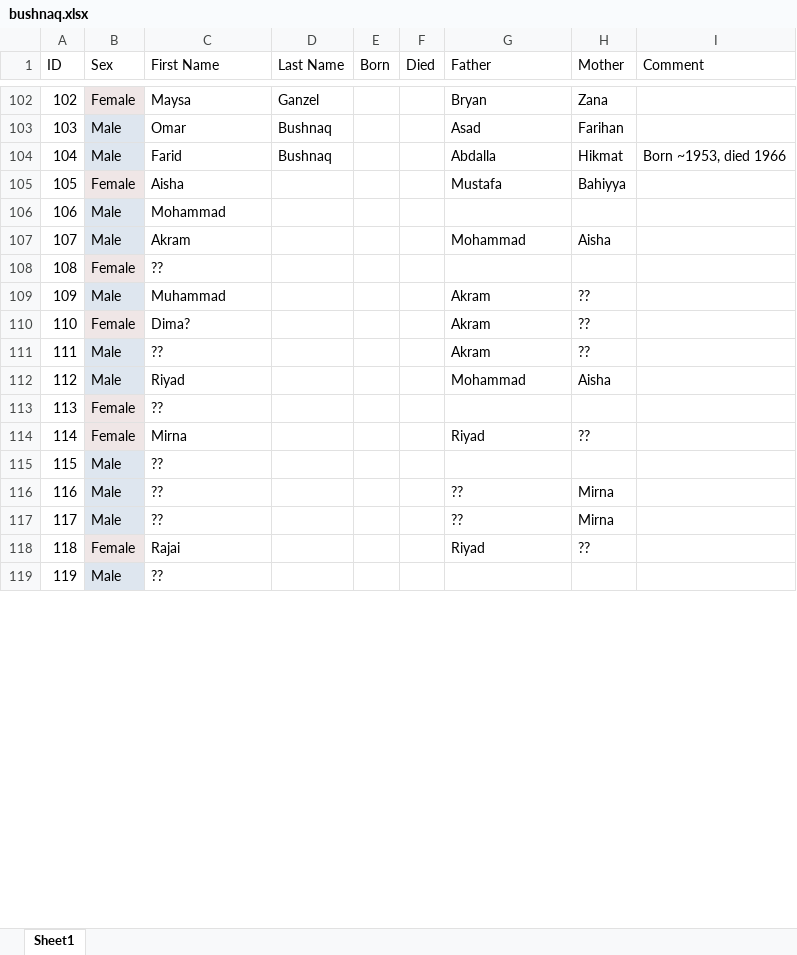
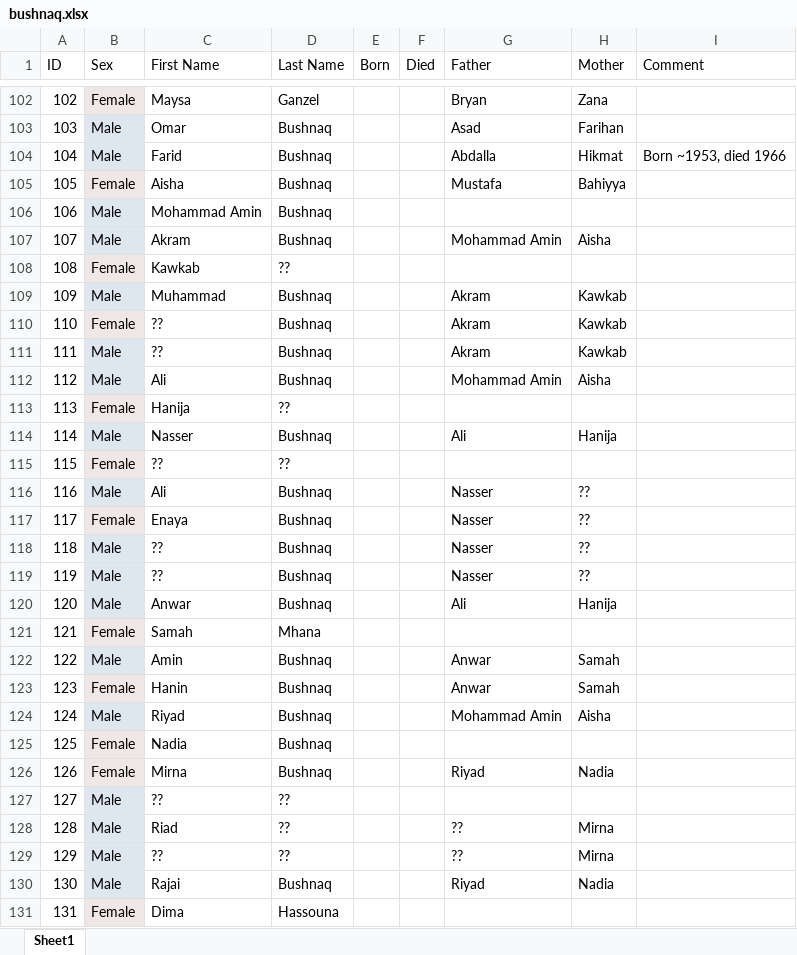
Before and after one commit to kunterbunt2/family.tree, an Excel workbook: bushnaq.xlsx, sheet Sheet1, drawn as a sheet; only a part is shown, gaps mark what is left out; values as stored, in another font and other column widths than the file's, no borders; removed rows and columns are numbered as before the commit, all else as after; the diff covers the shown part only; the diff names each change by its address in the sheet, - before the commit and + after, or states it on an @@ line.

```diff
--- a/bushnaq.xlsx (sheet Sheet1)
+++ b/bushnaq.xlsx (sheet Sheet1)
-D105:D107 (Last Name): (empty)
+D105:D107 (Last Name): Bushnaq
-C106 (First Name): Mohammad
+C106 (First Name): Mohammad Amin
-G107 (Father): Mohammad
+G107 (Father): Mohammad Amin
+row 108: 108 | Female | Kawkab | ??
+row 109: 109 | Male | Muhammad | Bushnaq |  |  | Akram | Kawkab
+row 110: 110 | Female | ?? | Bushnaq |  |  | Akram | Kawkab
+row 111: 111 | Male | ?? | Bushnaq |  |  | Akram | Kawkab
+row 112: 112 | Male | Ali | Bushnaq |  |  | Mohammad Amin | Aisha
+row 113: 113 | Female | Hanija | ??
+row 114: 114 | Male | Nasser | Bushnaq |  |  | Ali | Hanija
@@ column A (ID) renumbered from row 115 down @@
-D115 (Last Name): (empty)
+D115 (Last Name): ??
-C116 (First Name): Muhammad
+C116 (First Name): Ali
-D116:D118 (Last Name): (empty)
+D116:D118 (Last Name): Bushnaq
-G116:G118 (Father): Akram
+G116:G118 (Father): Nasser
-C117 (First Name): Dima?
+C117 (First Name): Enaya
+row 119: 119 | Male | ?? | Bushnaq |  |  | Nasser | ??
+row 120: 120 | Male | Anwar | Bushnaq |  |  | Ali | Hanija
+row 121: 121 | Female | Samah | Mhana
+row 122: 122 | Male | Amin | Bushnaq |  |  | Anwar | Samah
+row 123: 123 | Female | Hanin | Bushnaq |  |  | Anwar | Samah
-D124:D126 (Last Name): (empty)
+D124:D126 (Last Name): Bushnaq
-G124 (Father): Mohammad
+G124 (Father): Mohammad Amin
-C125 (First Name): ??
+C125 (First Name): Nadia
-H126 (Mother): ??
+H126 (Mother): Nadia
-D127:D129 (Last Name): (empty)
+D127:D129 (Last Name): ??
-C128 (First Name): ??
+C128 (First Name): Riad
-row 118: 118 | Female | Rajai |  |  |  | Riyad | ??
-row 119: 119 | Male | ??
+row 130: 130 | Male | Rajai | Bushnaq |  |  | Riyad | Nadia
+row 131: 131 | Female | Dima | Hassouna
```
Also changed, not shown: 2 added rows, 4 removed rows and 47 edited cells elsewhere in this sheet, formulas that keep their value, 1 other file.
